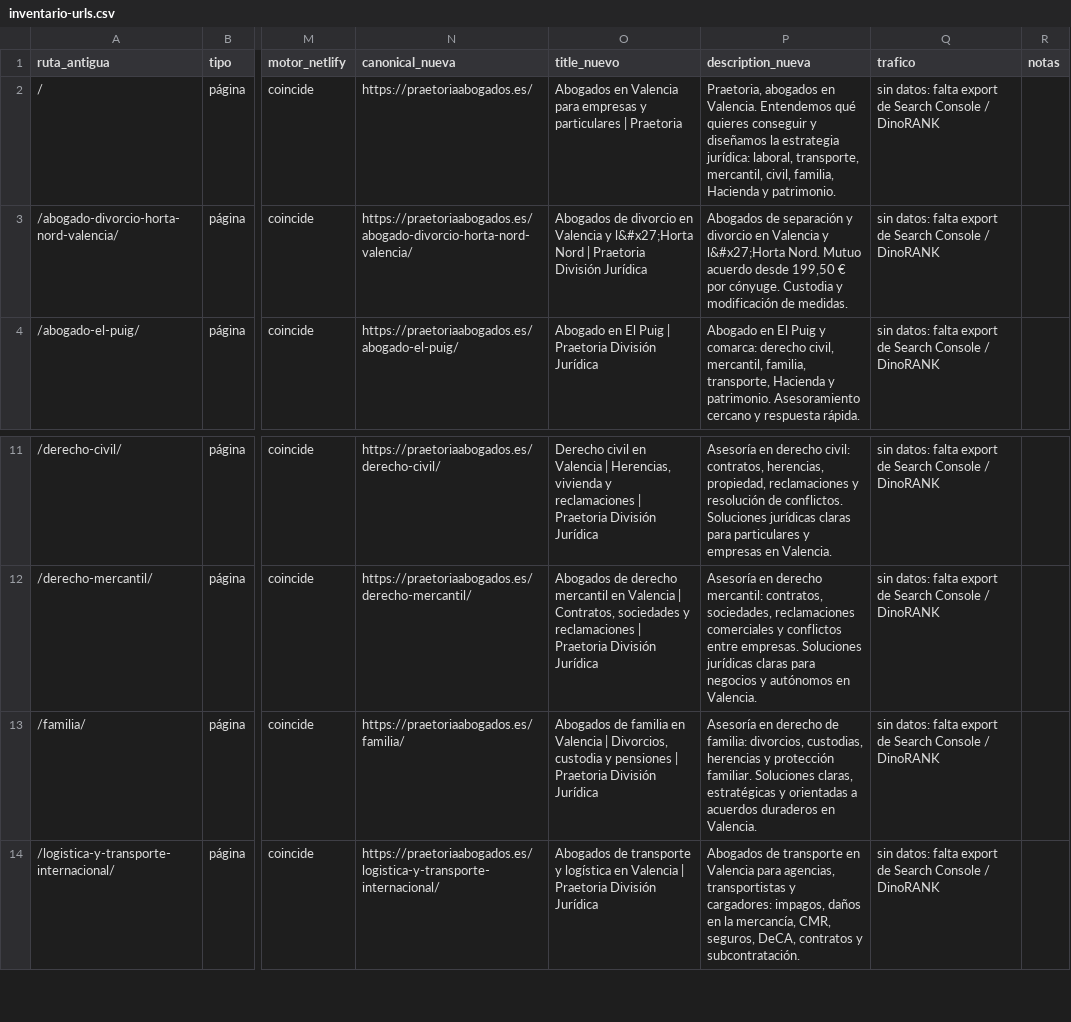
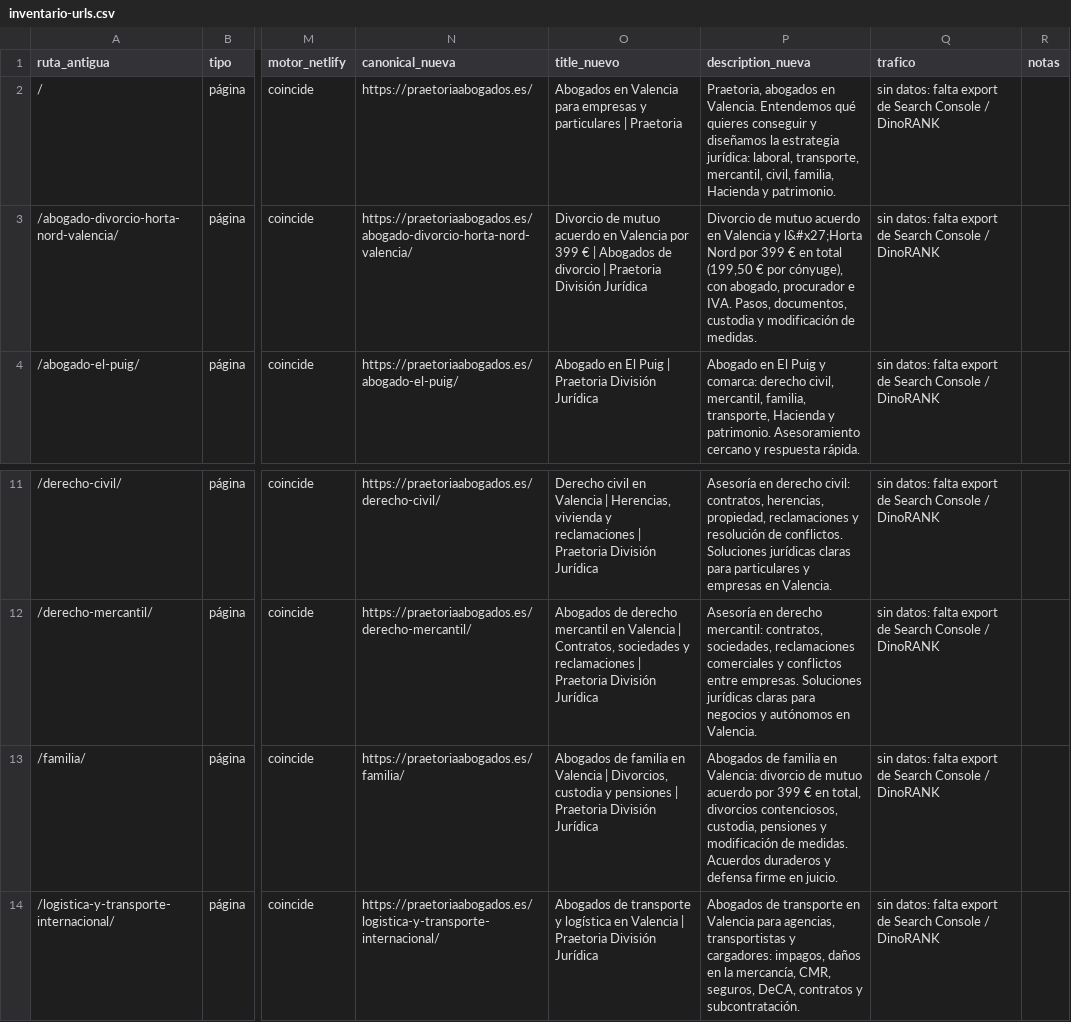
Before and after one commit to FarinosV44/praetoria-web, a CSV file: docs/seo/inventario-urls.csv, drawn as a sheet; only a part is shown, gaps mark what is left out; the diff names each change by its address in the sheet, - before the commit and + after, or states it on an @@ line.

```diff
--- a/docs/seo/inventario-urls.csv
+++ b/docs/seo/inventario-urls.csv
-O3 (title_nuevo): Abogados de divorcio en Valencia y l&#x27;Horta Nord | Praetoria…
+O3 (title_nuevo): Divorcio de mutuo acuerdo en Valencia por 399 € | Abogados de divorcio | Praetoria…
-P3 (description_nueva): Abogados de separación y divorcio en Valencia y l&#x27;Horta Nord. Mutuo acuerdo desde 199,50 € por cónyuge. Custodia y modificación…
+P3 (description_nueva): Divorcio de mutuo acuerdo en Valencia y l&#x27;Horta Nord por 399 € en total (199,50 € por cónyuge), con abogado, procurador e IVA. Pasos, documentos, custodia y modificación…
-P13 (description_nueva): Asesoría en derecho de familia: divorcios, custodias, herencias y protección familiar. Soluciones claras, estratégicas y orientadas a acuerdos duraderos en Valencia.
+P13 (description_nueva): Abogados de familia en Valencia: divorcio de mutuo acuerdo por 399 € en total, divorcios contenciosos, custodia, pensiones y modificación de medidas. Acuerdos duraderos y defensa firme en juicio.
```
Also changed, not shown: 26 other files.
